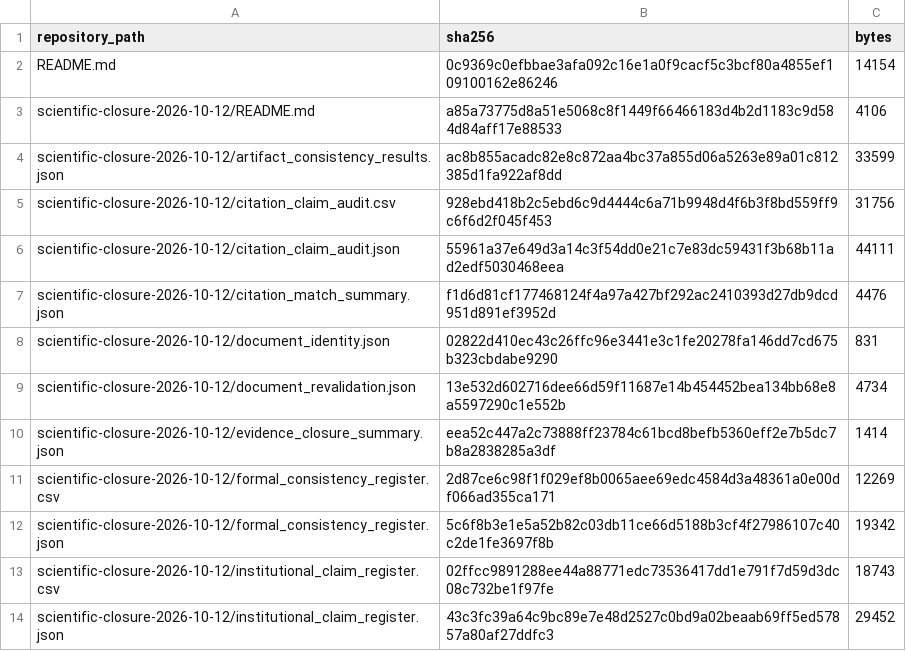
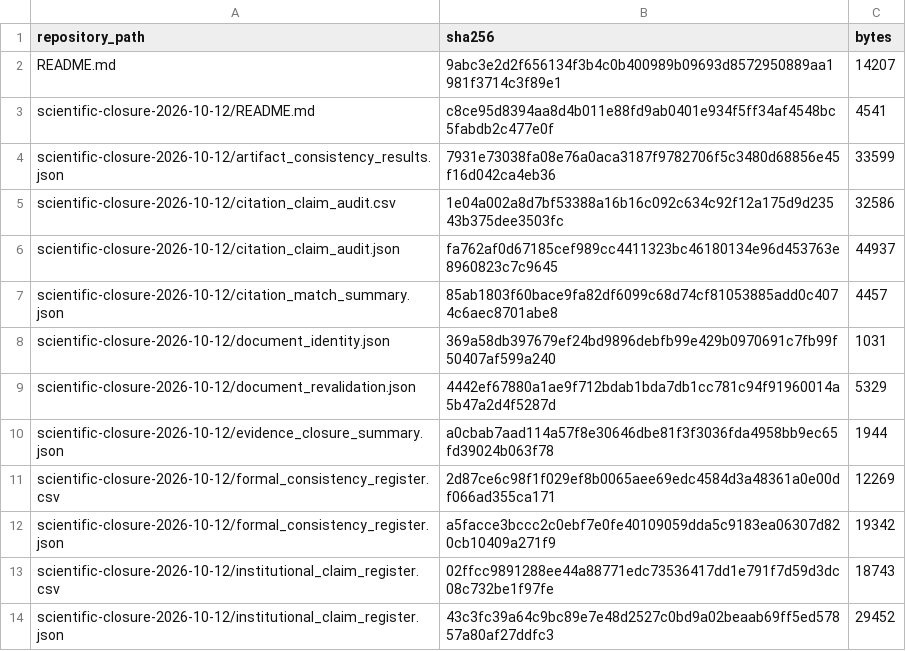
Before and after one commit to Sami6639/uefa-euro2024-carbon-linked-finance, a CSV file: scientific-closure-2026-10-12/manifest_sha256.csv, drawn as a sheet.

```diff
--- a/scientific-closure-2026-10-12/manifest_sha256.csv
+++ b/scientific-closure-2026-10-12/manifest_sha256.csv
@@ -1,13 +1,13 @@
 repository_path,sha256,bytes
-README.md,0c9369c0efbbae3afa092c16e1a0f9cacf5c3bcf80a4855ef109100162e86246,14154
-scientific-closure-2026-10-12/README.md,a85a73775d8a51e5068c8f1449f66466183d4b2d1183c9d584d84aff17e88533,4106
-scientific-closure-2026-10-12/artifact_consistency_results.json,ac8b855acadc82e8c872aa4bc37a855d06a5263e89a01c812385d1fa922af8dd,33599
-scientific-closure-2026-10-12/citation_claim_audit.csv,928ebd418b2c5ebd6c9d4444c6a71b9948d4f6b3f8bd559ff9c6f6d2f045f453,31756
-scientific-closure-2026-10-12/citation_claim_audit.json,55961a37e649d3a14c3f54dd0e21c7e83dc59431f3b68b11ad2edf5030468eea,44111
-scientific-closure-2026-10-12/citation_match_summary.json,f1d6d81cf177468124f4a97a427bf292ac2410393d27db9dcd951d891ef3952d,4476
-scientific-closure-2026-10-12/document_identity.json,02822d410ec43c26ffc96e3441e3c1fe20278fa146dd7cd675b323cbdabe9290,831
-scientific-closure-2026-10-12/document_revalidation.json,13e532d602716dee66d59f11687e14b454452bea134bb68e8a5597290c1e552b,4734
-scientific-closure-2026-10-12/evidence_closure_summary.json,eea52c447a2c73888ff23784c61bcd8befb5360eff2e7b5dc7b8a2838285a3df,1414
+README.md,9abc3e2d2f656134f3b4c0b400989b09693d8572950889aa1981f3714c3f89e1,14207
+scientific-closure-2026-10-12/README.md,c8ce95d8394aa8d4b011e88fd9ab0401e934f5ff34af4548bc5fabdb2c477e0f,4541
+scientific-closure-2026-10-12/artifact_consistency_results.json,7931e73038fa08e76a0aca3187f9782706f5c3480d68856e45f16d042ca4eb36,33599
+scientific-closure-2026-10-12/citation_claim_audit.csv,1e04a002a8d7bf53388a16b16c092c634c92f12a175d9d23543b375dee3503fc,32586
+scientific-closure-2026-10-12/citation_claim_audit.json,fa762af0d67185cef989cc4411323bc46180134e96d453763e8960823c7c9645,44937
+scientific-closure-2026-10-12/citation_match_summary.json,85ab1803f60bace9fa82df6099c68d74cf81053885add0c4074c6aec8701abe8,4457
+scientific-closure-2026-10-12/document_identity.json,369a58db397679ef24bd9896debfb99e429b0970691c7fb99f50407af599a240,1031
+scientific-closure-2026-10-12/document_revalidation.json,4442ef67880a1ae9f712bdab1bda7db1cc781c94f91960014a5b47a2d4f5287d,5329
+scientific-closure-2026-10-12/evidence_closure_summary.json,a0cbab7aad114a57f8e30646dbe81f3f3036fda4958bb9ec65fd39024b063f78,1944
 scientific-closure-2026-10-12/formal_consistency_register.csv,2d87ce6c98f1f029ef8b0065aee69edc4584d3a48361a0e00df066ad355ca171,12269
-scientific-closure-2026-10-12/formal_consistency_register.json,5c6f8b3e1e5a52b82c03db11ce66d5188b3cf4f27986107c40c2de1fe3697f8b,19342
+scientific-closure-2026-10-12/formal_consistency_register.json,a5facce3bccc2c0ebf7e0fe40109059dda5c9183ea06307d820cb10409a271f9,19342
 scientific-closure-2026-10-12/institutional_claim_register.csv,02ffcc9891288ee44a88771edc73536417dd1e791f7d59d3dc08c732be1f97fe,18743
```
Also changed, not shown: scientific-closure-2026-10-12/citation_claim_audit.csv, 9 other files.
